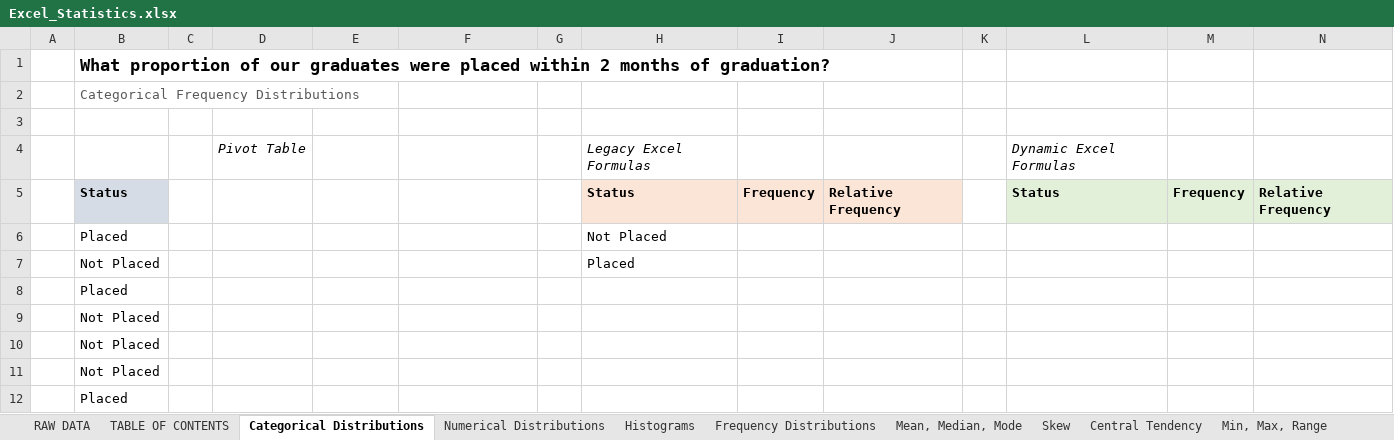
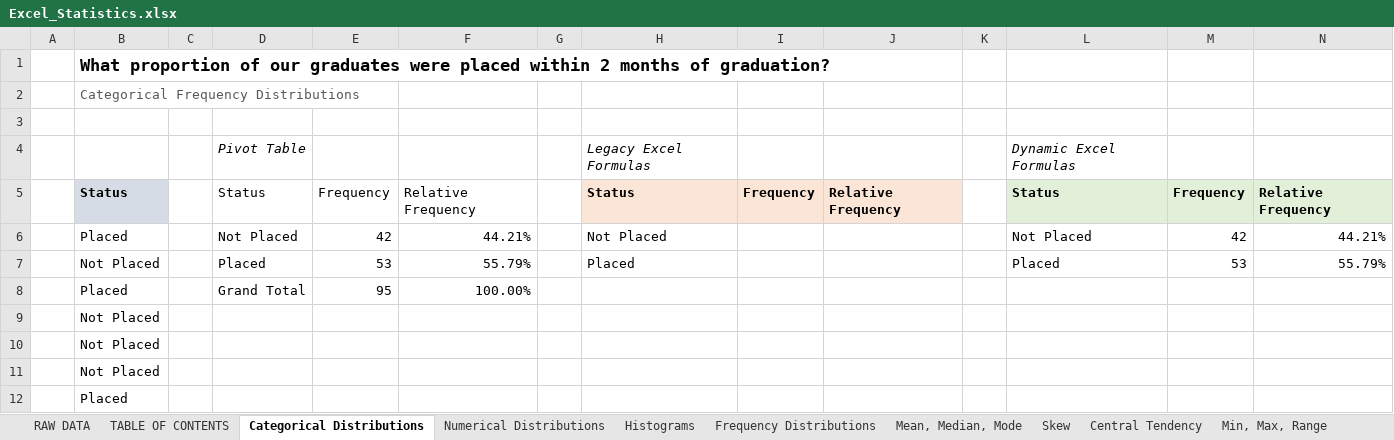
Before and after one commit to jorgeluissoto/Maven_Analytics_course, an Excel workbook: Excel/Statistics for Data Analysis/StatisticsforDataAnalysis-221118-112009/Excel_Statistics.xlsx, sheet Categorical Distributions, drawn as a sheet; only a part is shown; values as stored, in another font and other column widths than the file's, no borders; removed rows and columns are numbered as before the commit, all else as after; the diff names each change by its address in the sheet, - before the commit and + after, or states it on an @@ line.

```diff
--- a/Excel/Statistics for Data Analysis/StatisticsforDataAnalysis-221118-112009/Excel_Statistics.xlsx (sheet Categorical Distributions)
+++ b/Excel/Statistics for Data Analysis/StatisticsforDataAnalysis-221118-112009/Excel_Statistics.xlsx (sheet Categorical Distributions)
-D5: (empty)
+D5: Status
-E5: (empty)
+E5: Frequency
-F5: (empty)
+F5: Relative Frequency
-row 6:  | Placed |  |  |  |  |  | Not Placed
-row 7:  | Not Placed |  |  |  |  |  | Placed
-row 8:  | Placed
+row 6:  | Placed |  | Not Placed | 42 | 44.21% |  | Not Placed |  |  |  | Not Placed | 42 | 44.21%
+row 7:  | Not Placed |  | Placed | 53 | 55.79% |  | Placed |  |  |  | Placed | 53 | 55.79%
+row 8:  | Placed |  | Grand Total | 95 | 100.00%
```
Also changed, not shown: sheet Numerical Distributions, charts or pictures, 2 other files.
